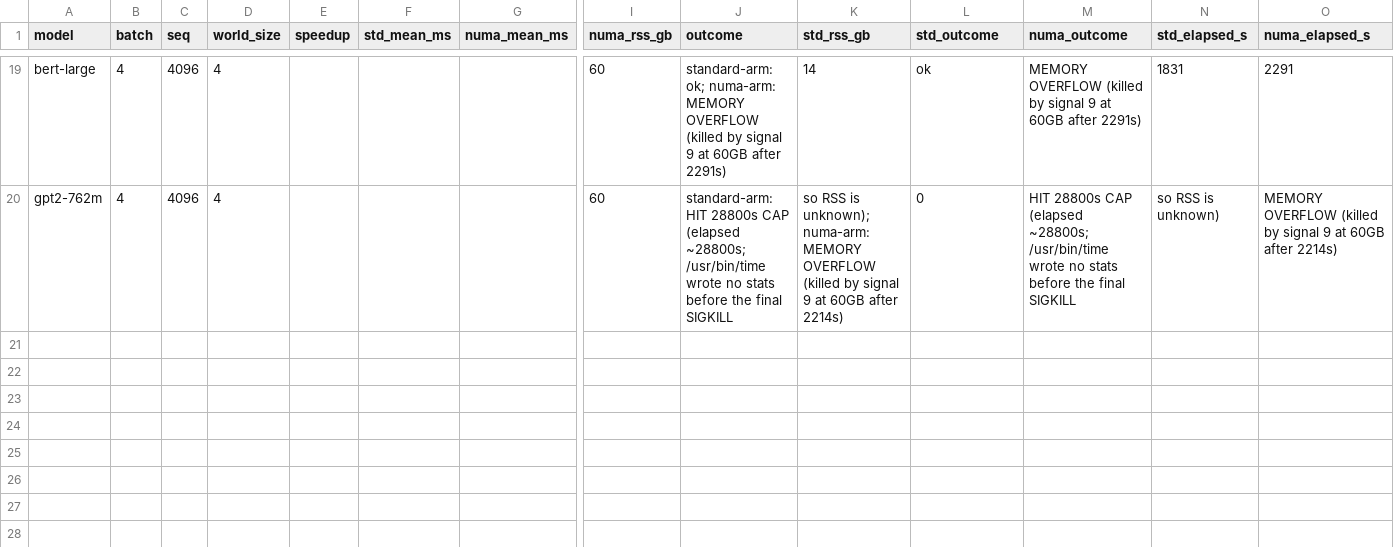
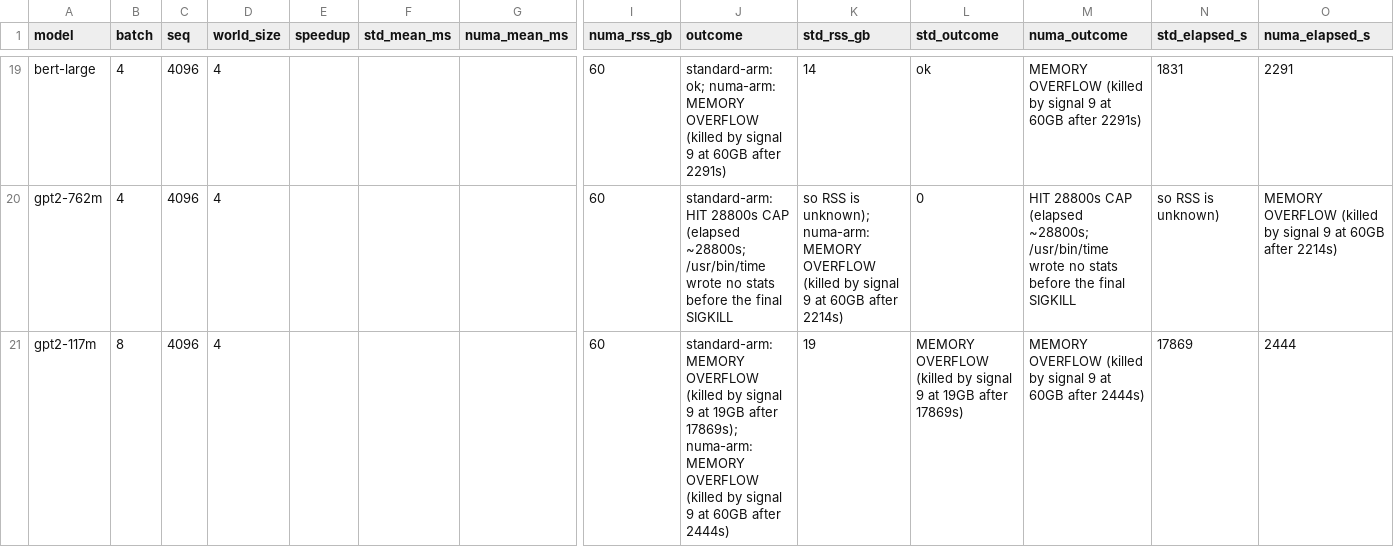
Before and after one commit to LLM-Compiler/pytorch, a CSV file: bench_2026-09-25/final_sweep/results.csv, drawn as a sheet; only a part is shown, gaps mark what is left out; rows hold the shown columns only; the diff names each change by its address in the sheet, - before the commit and + after, or states it on an @@ line.

Commit message:
bench(final): [20/24] gpt2-117m B=8 S=4096

```diff
--- a/bench_2026-09-25/final_sweep/results.csv
+++ b/bench_2026-09-25/final_sweep/results.csv
+row 21: gpt2-117m | 8 | 4096 | 4 |  |  |  | 60 | standard-arm: MEMORY OVERFLOW (killed by signal 9 at 19GB after 17869s); numa-arm: MEMORY OVERFLOW (killed by signal 9 at 60GB after 2444s) | 19 | MEMORY OVERFLOW (killed by signal 9 at 19GB after 17869s) | MEMORY OVERFLOW (killed by signal 9 at 60GB after 2444s) | 17869 | 2444
```
Also changed, not shown: 6 other files.
